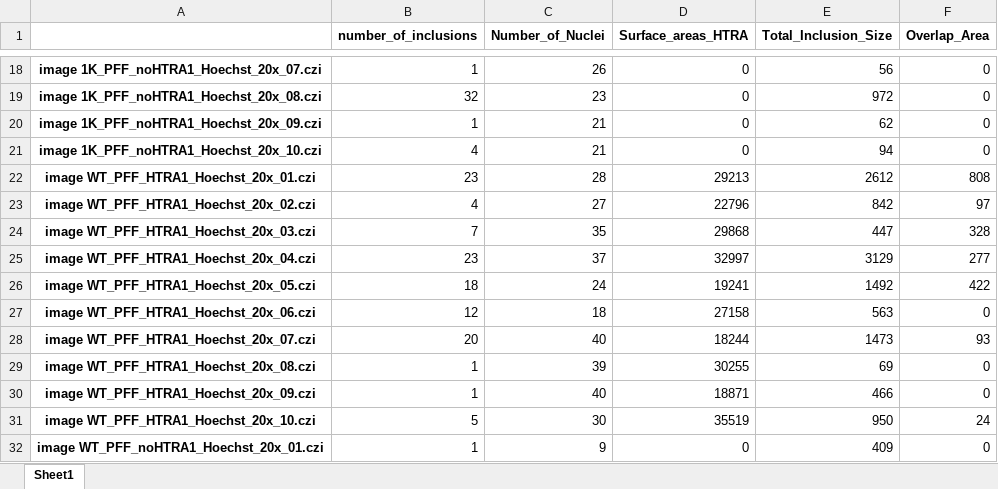
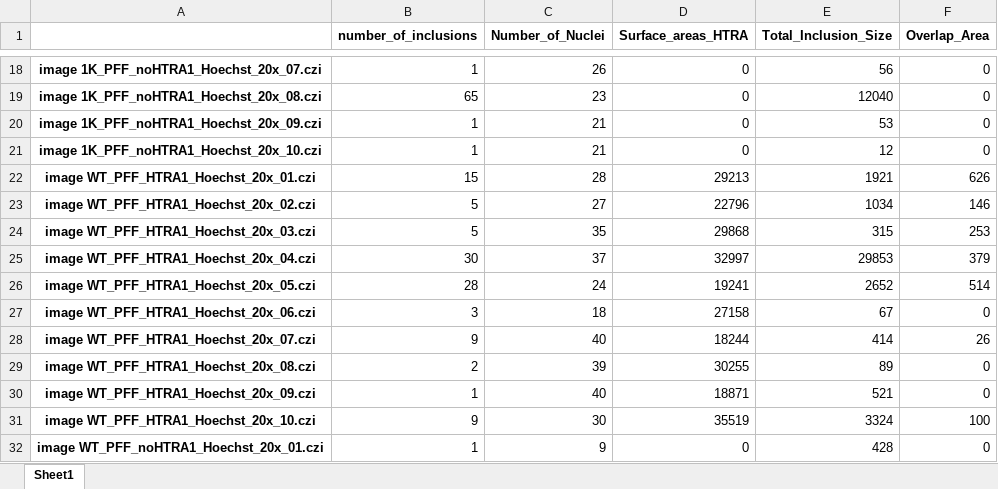
Before and after one commit to yiminghuang47/kara-lab, an Excel workbook: PFF_HTRA1/Analysis_1_103124.xlsx, sheet Sheet1, drawn as a sheet; only a part is shown, gaps mark what is left out; values as stored, in another font and other column widths than the file's, no borders; the diff covers the shown part only; the diff names each change by its address in the sheet, - before the commit and + after, or states it on an @@ line.

```diff
--- a/PFF_HTRA1/Analysis_1_103124.xlsx (sheet Sheet1)
+++ b/PFF_HTRA1/Analysis_1_103124.xlsx (sheet Sheet1)
-B19 (number_of_inclusions): 32
+B19 (number_of_inclusions): 65
-E19 (Total_Inclusion_Size): 972
+E19 (Total_Inclusion_Size): 12040
-E20 (Total_Inclusion_Size): 62
+E20 (Total_Inclusion_Size): 53
-B21 (number_of_inclusions): 4
+B21 (number_of_inclusions): 1
-E21 (Total_Inclusion_Size): 94
+E21 (Total_Inclusion_Size): 12
-B22 (number_of_inclusions): 23
+B22 (number_of_inclusions): 15
-E22 (Total_Inclusion_Size): 2612
+E22 (Total_Inclusion_Size): 1921
-F22 (Overlap_Area): 808
+F22 (Overlap_Area): 626
-B23 (number_of_inclusions): 4
+B23 (number_of_inclusions): 5
-E23 (Total_Inclusion_Size): 842
+E23 (Total_Inclusion_Size): 1034
-F23 (Overlap_Area): 97
+F23 (Overlap_Area): 146
-B24 (number_of_inclusions): 7
+B24 (number_of_inclusions): 5
-E24 (Total_Inclusion_Size): 447
+E24 (Total_Inclusion_Size): 315
-F24 (Overlap_Area): 328
+F24 (Overlap_Area): 253
-B25 (number_of_inclusions): 23
+B25 (number_of_inclusions): 30
-E25 (Total_Inclusion_Size): 3129
+E25 (Total_Inclusion_Size): 29853
-F25 (Overlap_Area): 277
+F25 (Overlap_Area): 379
-B26 (number_of_inclusions): 18
+B26 (number_of_inclusions): 28
-E26 (Total_Inclusion_Size): 1492
+E26 (Total_Inclusion_Size): 2652
-F26 (Overlap_Area): 422
+F26 (Overlap_Area): 514
-B27 (number_of_inclusions): 12
+B27 (number_of_inclusions): 3
-E27 (Total_Inclusion_Size): 563
+E27 (Total_Inclusion_Size): 67
-B28 (number_of_inclusions): 20
+B28 (number_of_inclusions): 9
-E28 (Total_Inclusion_Size): 1473
+E28 (Total_Inclusion_Size): 414
-F28 (Overlap_Area): 93
+F28 (Overlap_Area): 26
-B29 (number_of_inclusions): 1
+B29 (number_of_inclusions): 2
-E29 (Total_Inclusion_Size): 69
+E29 (Total_Inclusion_Size): 89
-E30 (Total_Inclusion_Size): 466
+E30 (Total_Inclusion_Size): 521
-B31 (number_of_inclusions): 5
+B31 (number_of_inclusions): 9
-E31 (Total_Inclusion_Size): 950
+E31 (Total_Inclusion_Size): 3324
-F31 (Overlap_Area): 24
+F31 (Overlap_Area): 100
-E32 (Total_Inclusion_Size): 409
+E32 (Total_Inclusion_Size): 428
```
Also changed, not shown: 47 edited cells elsewhere in this sheet, 1 other file.
